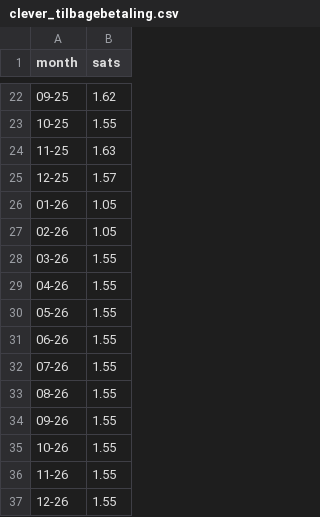
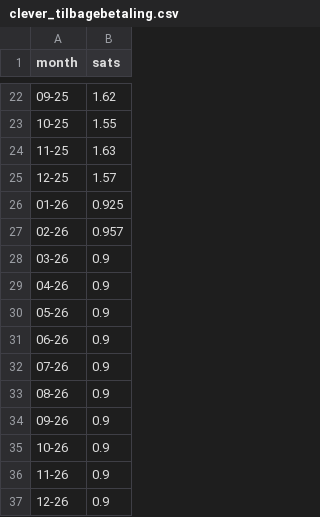
Before and after one commit to MarcusPoulsen/MarcusPoulsen.github.io, a CSV file: clever_tilbagebetaling.csv, drawn as a sheet; only a part is shown, gaps mark what is left out.

Commit message:
Update clever_tilbagebetaling.csv

```diff
--- a/clever_tilbagebetaling.csv
+++ b/clever_tilbagebetaling.csv
@@ -25,13 +25,13 @@ month,sats
 12-25,1.57
-01-26,1.05
-02-26,1.05
-03-26,1.55
-04-26,1.55
-05-26,1.55
-06-26,1.55
-07-26,1.55
-08-26,1.55
-09-26,1.55
-10-26,1.55
-11-26,1.55
-12-26,1.55
+01-26,0.925
+02-26,0.957
+03-26,0.9
+04-26,0.9
+05-26,0.9
+06-26,0.9
+07-26,0.9
+08-26,0.9
+09-26,0.9
+10-26,0.9
+11-26,0.9
+12-26,0.9
```
